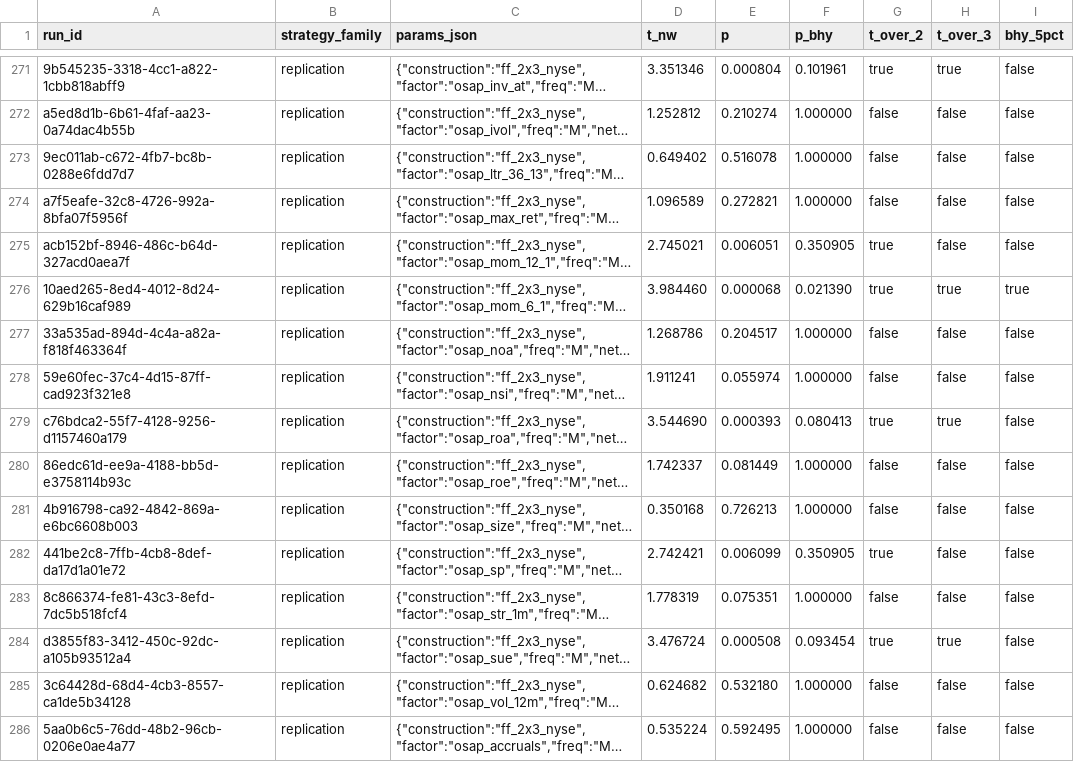
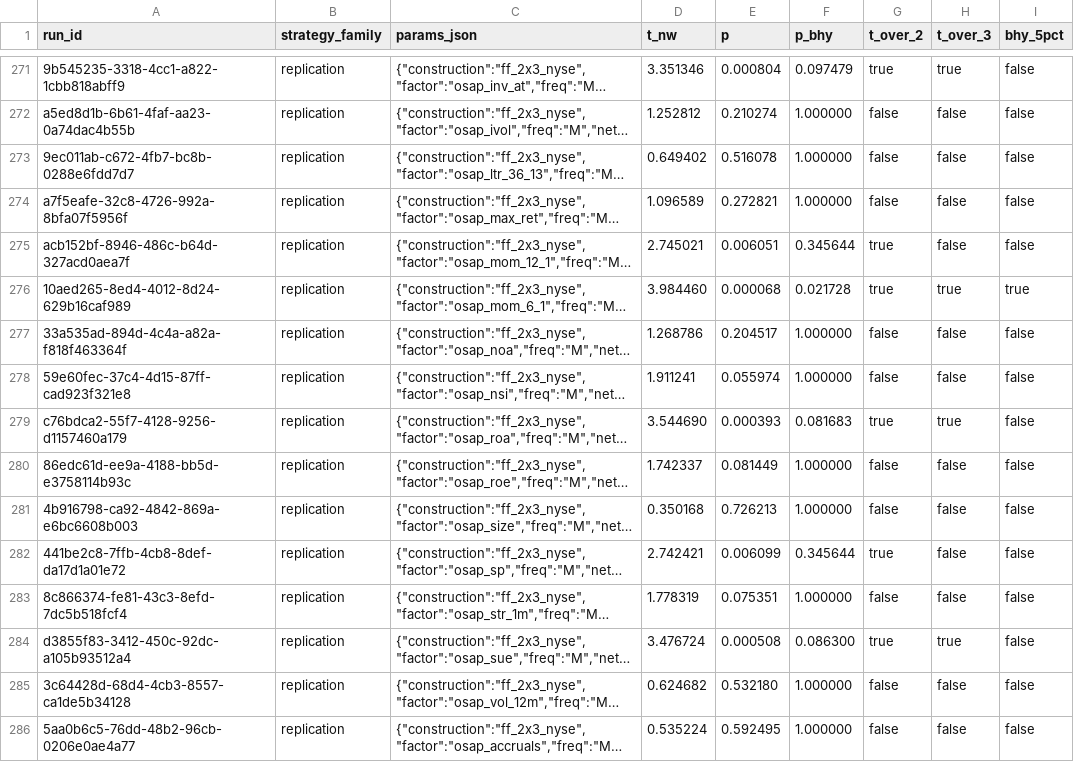
Before and after one commit to avmhdt/equity-factor-pipeline, a CSV file: results/tables/multiple_testing.csv, drawn as a sheet; only a part is shown, gaps mark what is left out; long unchanged cells end in …; the diff covers the shown part only; the diff names each change by its address in the sheet, - before the commit and + after, or states it on an @@ line.

```diff
--- a/results/tables/multiple_testing.csv
+++ b/results/tables/multiple_testing.csv
-F271 (p_bhy): 0.101961
+F271 (p_bhy): 0.097479
-F275 (p_bhy): 0.350905
+F275 (p_bhy): 0.345644
-F276 (p_bhy): 0.021390
+F276 (p_bhy): 0.021728
-F279 (p_bhy): 0.080413
+F279 (p_bhy): 0.081683
-F282 (p_bhy): 0.350905
+F282 (p_bhy): 0.345644
-F284 (p_bhy): 0.093454
+F284 (p_bhy): 0.086300
```
Also changed, not shown: 4 added rows and 68 edited cells elsewhere in this file, results/tables/osap_replication.csv, results/trial_log.csv, 17 other files.
